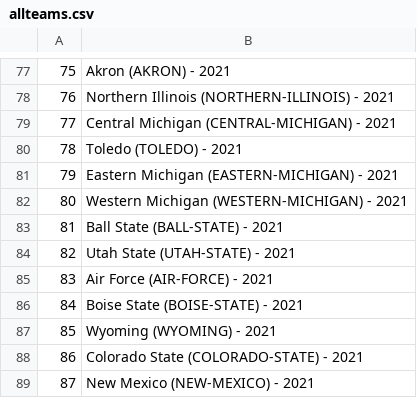
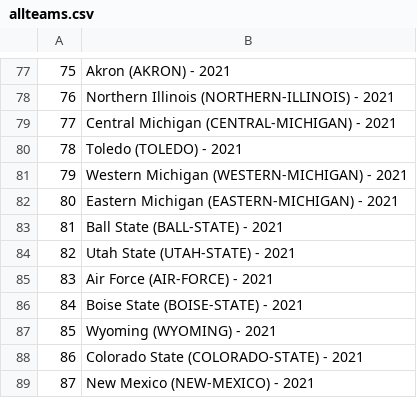
Before and after one commit to bszek213/2021-NCAA-Bowl-Mania, a CSV file: allteams.csv, drawn as a sheet; only a part is shown, gaps mark what is left out.

```diff
--- a/allteams.csv
+++ b/allteams.csv
@@ -80,4 +80,4 @@
 78,Toledo (TOLEDO) - 2021
-79,Eastern Michigan (EASTERN-MICHIGAN) - 2021
-80,Western Michigan (WESTERN-MICHIGAN) - 2021
+79,Western Michigan (WESTERN-MICHIGAN) - 2021
+80,Eastern Michigan (EASTERN-MICHIGAN) - 2021
 81,Ball State (BALL-STATE) - 2021
```
Also changed, not shown: 2 other files.
